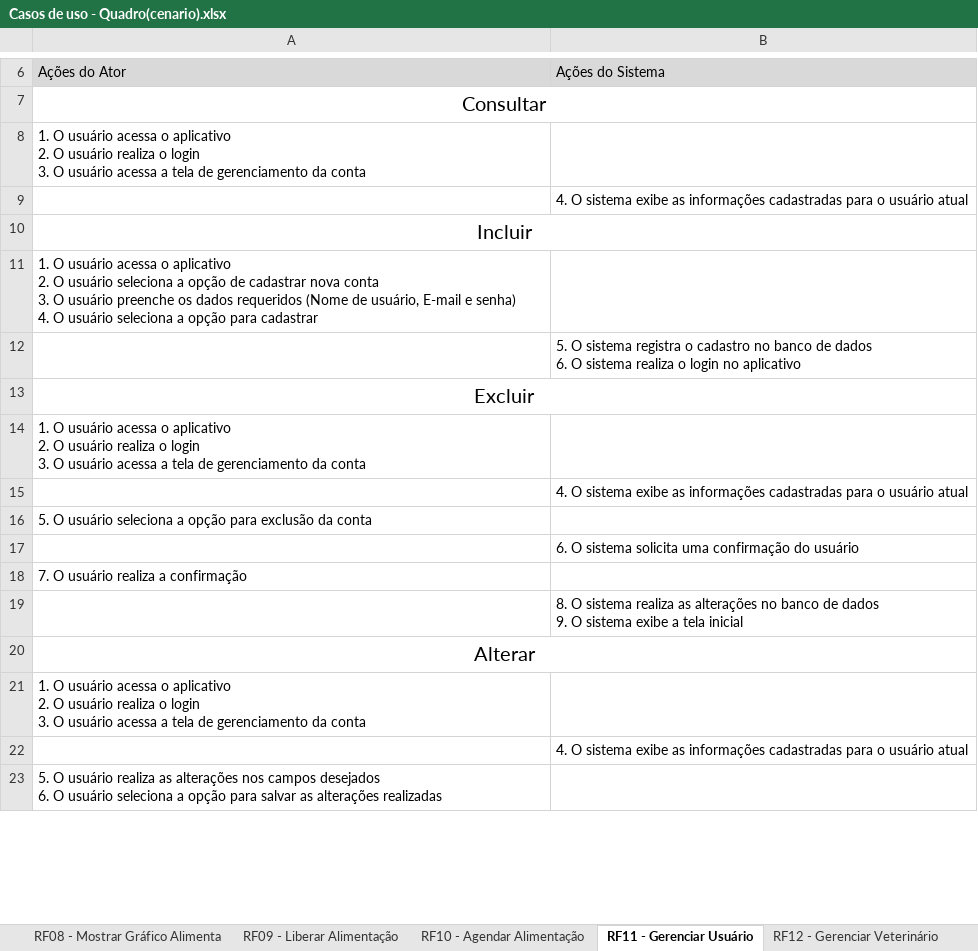
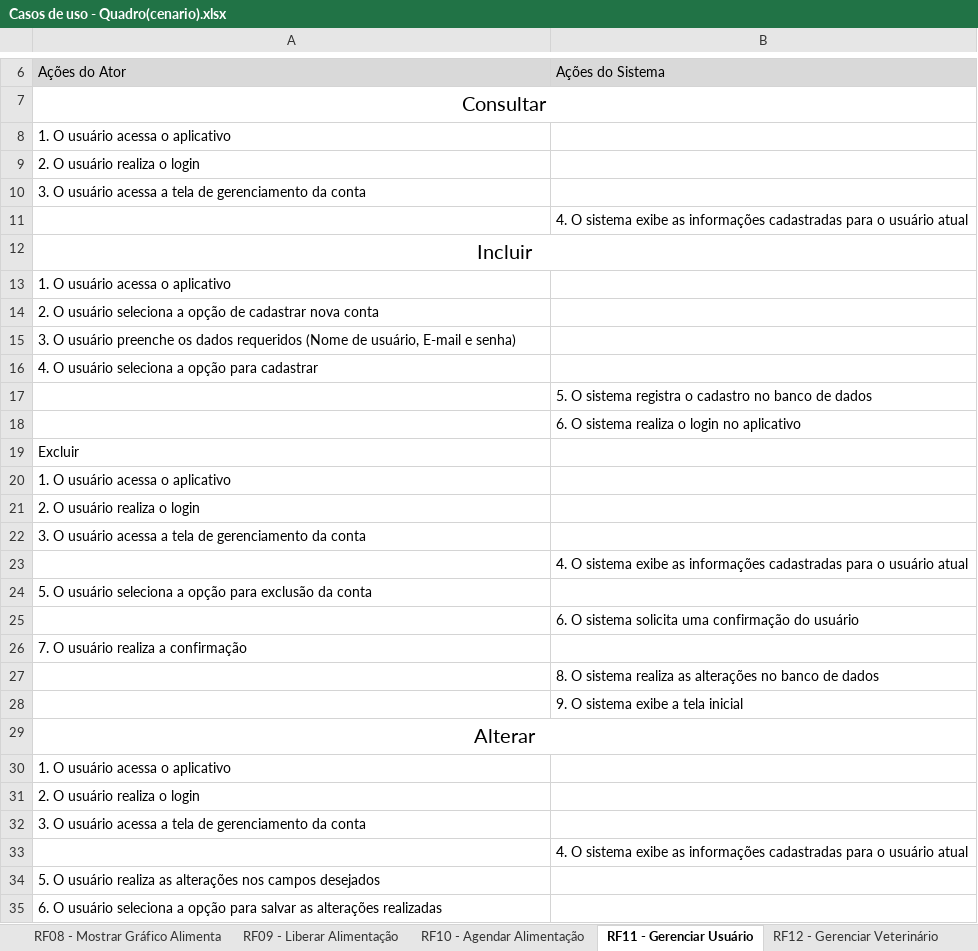
Before and after one commit to leandrocscruz/ES2N_Capivara_Empacada, an Excel workbook: Arquivo/Casos de Uso/Casos de uso - Quadro(cenario).xlsx, sheet RF11 - Gerenciar Usuário, drawn as a sheet; only a part is shown, gaps mark what is left out; values as stored, in another font and other column widths than the file's, no borders; removed rows and columns are numbered as before the commit, all else as after; ↵ is a line break in a cell; the diff covers the shown part only; the diff names each change by its address in the sheet, - before the commit and + after, or states it on an @@ line.

```diff
--- a/Arquivo/Casos de Uso/Casos de uso - Quadro(cenario).xlsx (sheet RF11 - Gerenciar Usuário)
+++ b/Arquivo/Casos de Uso/Casos de uso - Quadro(cenario).xlsx (sheet RF11 - Gerenciar Usuário)
-A8: …o aplicativo ↵ 2. O usuário realiza o login ↵ 3. O usuário acessa a tela de gerenciamento da conta
+A8: …o aplicativo
+row 9: 2. O usuário realiza o login
+row 10: 3. O usuário acessa a tela de gerenciamento da conta
-A13: …o aplicativo ↵ 2. O usuário seleciona a opção de cadastrar nova conta ↵ 3. O usuário preenche os dados requeridos (Nome de usuário, E-mail e senha) ↵ 4. O usuário seleciona a opção para cadastrar
+A13: …o aplicativo
+row 14: 2. O usuário seleciona a opção de cadastrar nova conta
+row 15: 3. O usuário preenche os dados requeridos (Nome de usuário, E-mail e senha)
+row 16: 4. O usuário seleciona a opção para cadastrar
-B17: …de dados ↵ 6. O sistema realiza o login no aplicativo
+B17: …de dados
+row 18:  | 6. O sistema realiza o login no aplicativo
@@ A19 text size: smaller, alignment: center → left @@
-A13:B13 merged
-A20: …o aplicativo ↵ 2. O usuário realiza o login ↵ 3. O usuário acessa a tela de gerenciamento da conta
+A20: …o aplicativo
+row 21: 2. O usuário realiza o login
+row 22: 3. O usuário acessa a tela de gerenciamento da conta
-B27: …de dados ↵ 9. O sistema exibe a tela inicial
+B27: …de dados
+row 28:  | 9. O sistema exibe a tela inicial
-A30: …o aplicativo ↵ 2. O usuário realiza o login ↵ 3. O usuário acessa a tela de gerenciamento da conta
+A30: …o aplicativo
+row 31: 2. O usuário realiza o login
+row 32: 3. O usuário acessa a tela de gerenciamento da conta
-A34: …campos desejados ↵ 6. O usuário seleciona a opção para salvar as alterações realizadas
+A34: …campos desejados
+row 35: 6. O usuário seleciona a opção para salvar as alterações realizadas
```
Also changed, not shown: 1 added row and 1 edited cell elsewhere in this sheet, sheet RF12 - Gerenciar Veterinário, sheet RF15 - Gerenciar Notificações, sheet RF14 - Gerenciar Estoque de Raç, sheet RF016 - Gerenciar comando de vo, sheet RF13 - Notificar Veterinário, sheet RF018 - Enviar dados Equipament, 1 more sheet.
